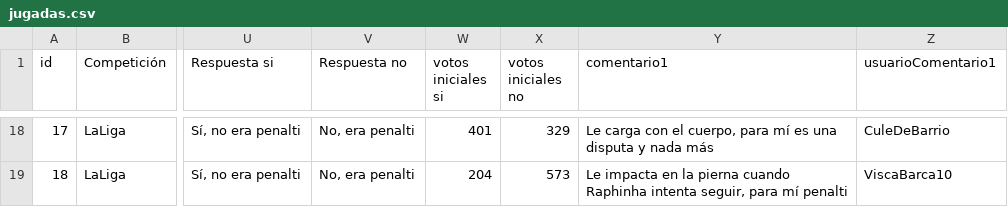
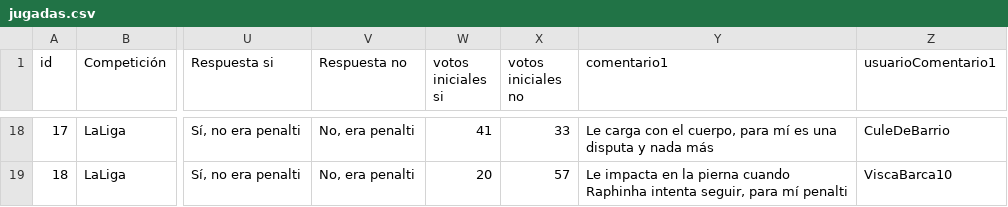
Before and after one commit to Javivilches/polemicavar, a CSV file: jugadas.csv, drawn as a sheet; only a part is shown, gaps mark what is left out; the diff covers the shown part only; the diff names each change by its address in the sheet, - before the commit and + after, or states it on an @@ line.

```diff
--- a/jugadas.csv
+++ b/jugadas.csv
-W18 (votos iniciales si): 401
+W18 (votos iniciales si): 41
-X18 (votos iniciales no): 329
+X18 (votos iniciales no): 33
-W19 (votos iniciales si): 204
+W19 (votos iniciales si): 20
-X19 (votos iniciales no): 573
+X19 (votos iniciales no): 57
```
Also changed, not shown: 32 edited cells elsewhere in this file.
